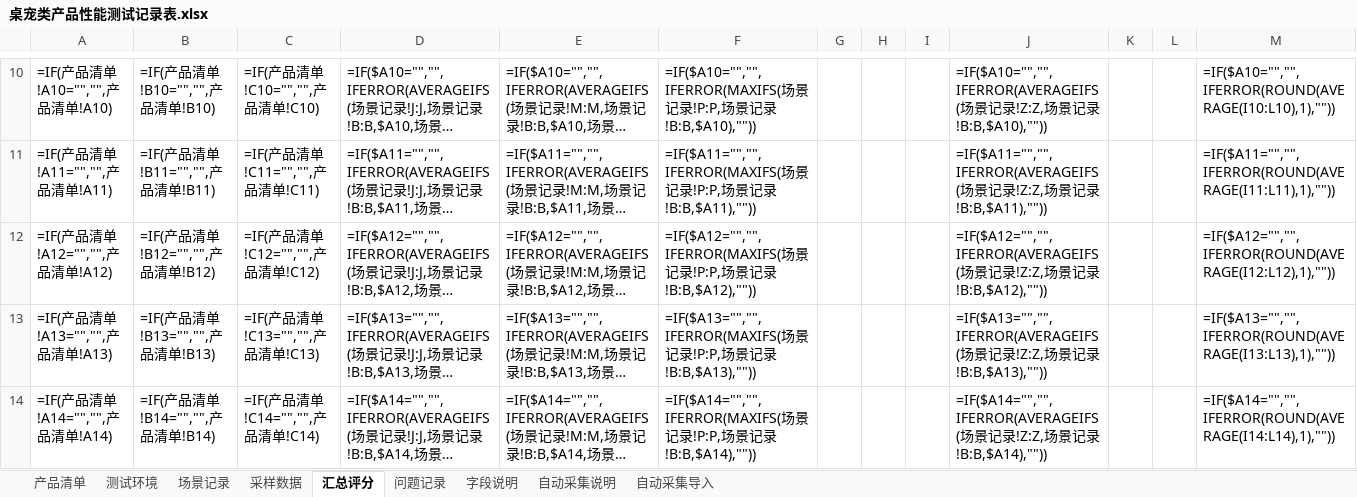
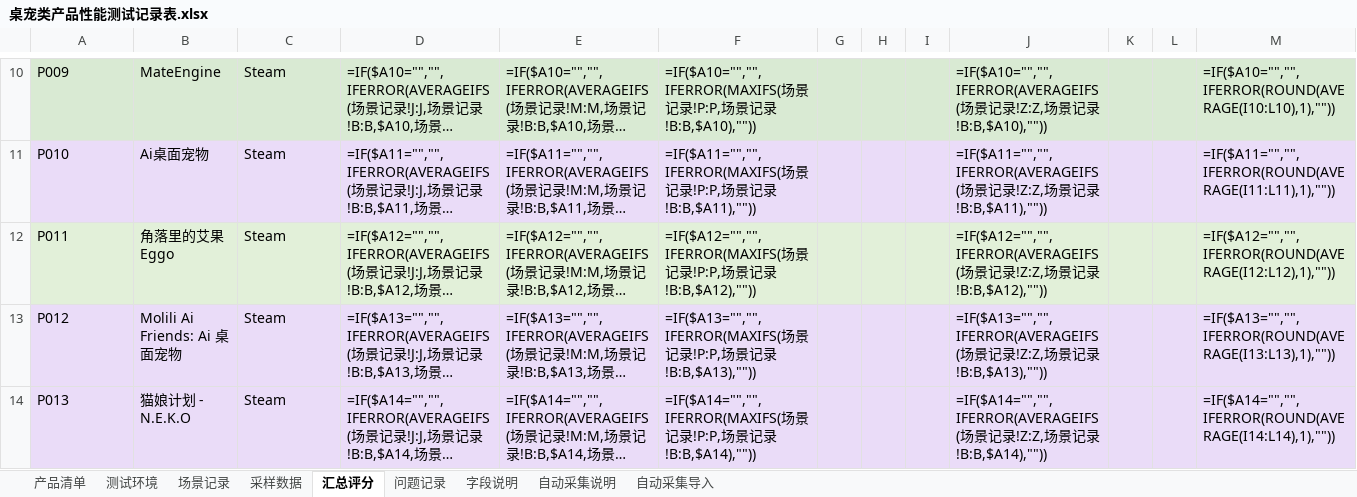
Before and after one commit to uu-yaya/Performance_Test, an Excel workbook: 桌宠类产品性能测试记录表.xlsx, sheet 汇总评分, drawn as a sheet; only a part is shown, gaps mark what is left out; long unchanged cells end in …; values as stored, in another font and other column widths than the file's, no borders; formulas without a stored value are shown as written; charts and pictures and conditional formats and table styles not drawn; the diff covers the shown part only; the diff names each change by its address in the sheet, - before the commit and + after, or states it on an @@ line.

```diff
--- a/桌宠类产品性能测试记录表.xlsx (sheet 汇总评分)
+++ b/桌宠类产品性能测试记录表.xlsx (sheet 汇总评分)
-A10: =IF(产品清单!A10="","",产品清单!A10)
+A10: P009
-A10:M10 fill: none
+A10:M10 fill: #D9EAD3
-B10: =IF(产品清单!B10="","",产品清单!B10)
+B10: MateEngine
-C10: =IF(产品清单!C10="","",产品清单!C10)
+C10: Steam
-A11: =IF(产品清单!A11="","",产品清单!A11)
+A11: P010
-A11:M11 fill: none
+A11:M11 fill: #EADCF8
-B11: =IF(产品清单!B11="","",产品清单!B11)
+B11: Ai桌面宠物
-C11: =IF(产品清单!C11="","",产品清单!C11)
+C11: Steam
-A12: =IF(产品清单!A12="","",产品清单!A12)
+A12: P011
-A12:M12 fill: none
+A12:M12 fill: #E2F0D9
-B12: =IF(产品清单!B12="","",产品清单!B12)
+B12: 角落里的艾果 Eggo
-C12: =IF(产品清单!C12="","",产品清单!C12)
+C12: Steam
-A13: =IF(产品清单!A13="","",产品清单!A13)
+A13: P012
-A13:M14 fill: none
+A13:M14 fill: #EADCF8
-B13: =IF(产品清单!B13="","",产品清单!B13)
+B13: Molili Ai Friends: Ai 桌面宠物
-C13: =IF(产品清单!C13="","",产品清单!C13)
+C13: Steam
-A14: =IF(产品清单!A14="","",产品清单!A14)
+A14: P013
-B14: =IF(产品清单!B14="","",产品清单!B14)
+B14: 猫娘计划 - N.E.K.O
-C14: =IF(产品清单!C14="","",产品清单!C14)
+C14: Steam
```
Also changed, not shown: 37 removed rows, 24 edited cells and cell formats elsewhere in this sheet, sheet 场景记录, sheet 产品清单, sheet 自动采集说明, 2 other files.
